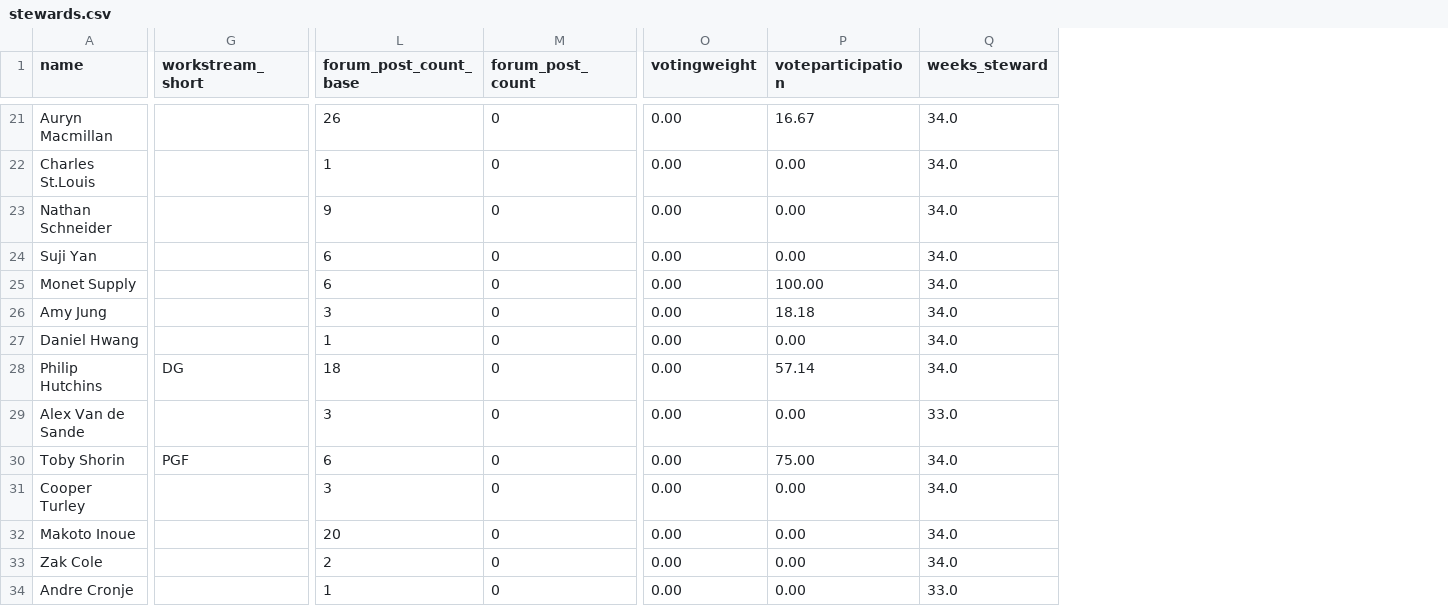
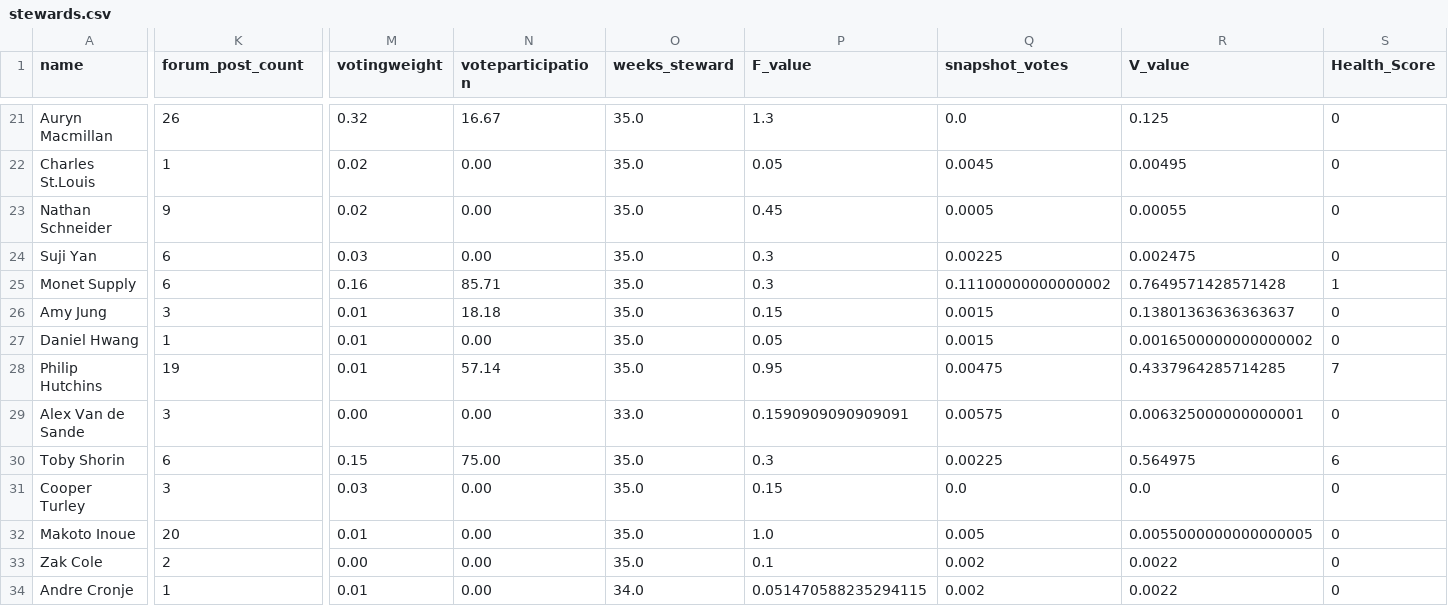
Before and after one commit to mmmgtc/stewards-v1.0, a CSV file: app/assets/csv/stewards.csv, drawn as a sheet; only a part is shown, gaps mark what is left out; removed rows and columns are numbered as before the commit, all else as after; the diff covers the shown part only; the diff names each change by its address in the sheet, - before the commit and + after, or states it on an @@ line.

Commit message:
health_formula pre-final

```diff
--- a/app/assets/csv/stewards.csv
+++ b/app/assets/csv/stewards.csv
-column G (workstream_short), rows 28-30: DG |  | PGF
-column M (forum_post_count), rows 21-34: all 0
+column P (F_value), rows 21-34: 1.3 | 0.05 | 0.45 | 0.3 | 0.3 | 0.15 | 0.05 | 0.95 | 0.1590909090909091 | 0.3 | 0.15 | 1.0 | 0.1 | 0.051470588235294115
+column Q (snapshot_votes), rows 21-34: 0.0 | 0.0045 | 0.0005 | 0.00225 | 0.11100000000000002 | 0.0015 | 0.0015 | 0.00475 | 0.00575 | 0.00225 | 0.0 | 0.005 | 0.002 | 0.002
+column R (V_value), rows 21-34: 0.125 | 0.00495 | 0.00055 | 0.002475 | 0.7649571428571428 | 0.13801363636363637 | 0.0016500000000000002 | 0.4337964285714285 | 0.006325000000000001 | 0.564975 | 0.0 | 0.0055000000000000005 | 0.0022 | 0.0022
+column S (Health_Score), rows 21-34: 0 | 0 | 0 | 0 | 1 | 0 | 0 | 7 | 0 | 6 | 0 | 0 | 0 | 0
-K1: forum_post_count_base
+K1: forum_post_count
-M21 (votingweight): 0.00
+M21 (votingweight): 0.32
-O21:O28 (weeks_steward): 34.0
+O21:O28 (weeks_steward): 35.0
-M22:M23 (votingweight): 0.00
+M22:M23 (votingweight): 0.02
-M24 (votingweight): 0.00
+M24 (votingweight): 0.03
-M25 (votingweight): 0.00
+M25 (votingweight): 0.16
-N25 (voteparticipation): 100.00
+N25 (voteparticipation): 85.71
-M26:M28 (votingweight): 0.00
+M26:M28 (votingweight): 0.01
-K28 (forum_post_count): 18
+K28 (forum_post_count): 19
-M30 (votingweight): 0.00
+M30 (votingweight): 0.15
-O30:O33 (weeks_steward): 34.0
+O30:O33 (weeks_steward): 35.0
-M31 (votingweight): 0.00
+M31 (votingweight): 0.03
-M32 (votingweight): 0.00
+M32 (votingweight): 0.01
-M34 (votingweight): 0.00
+M34 (votingweight): 0.01
-O34 (weeks_steward): 33.0
+O34 (weeks_steward): 34.0
```
Also changed, not shown: 63 edited cells elsewhere in this file, 3 other files.
